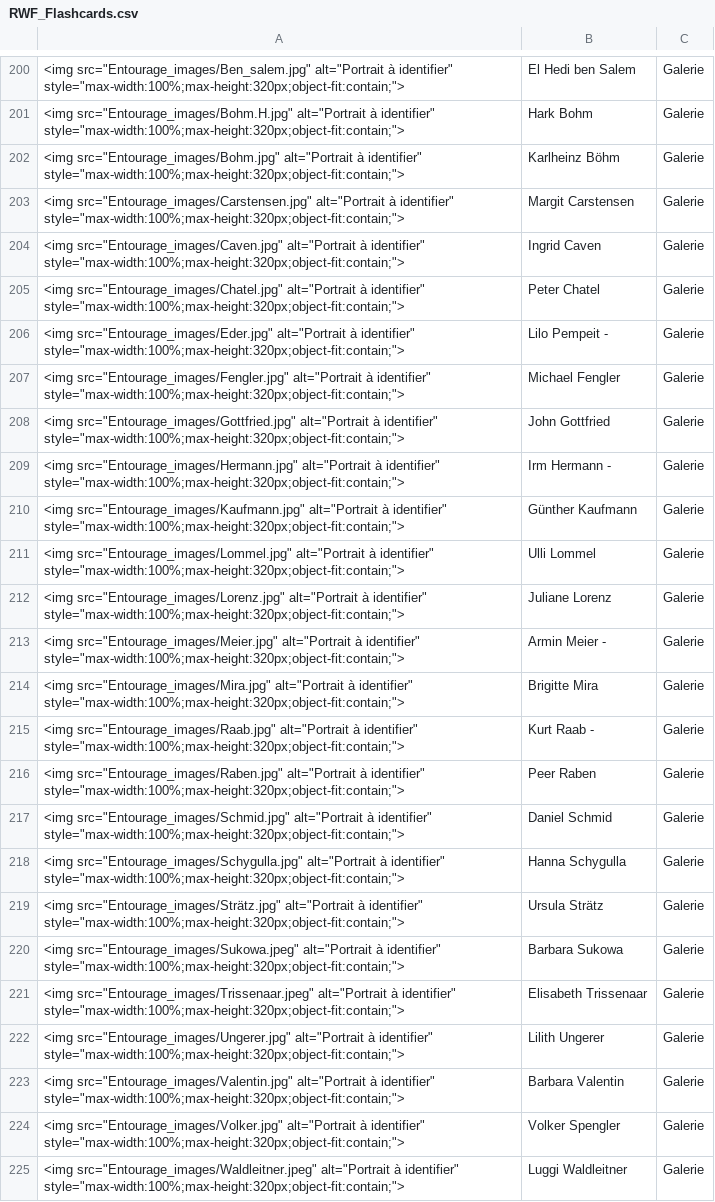
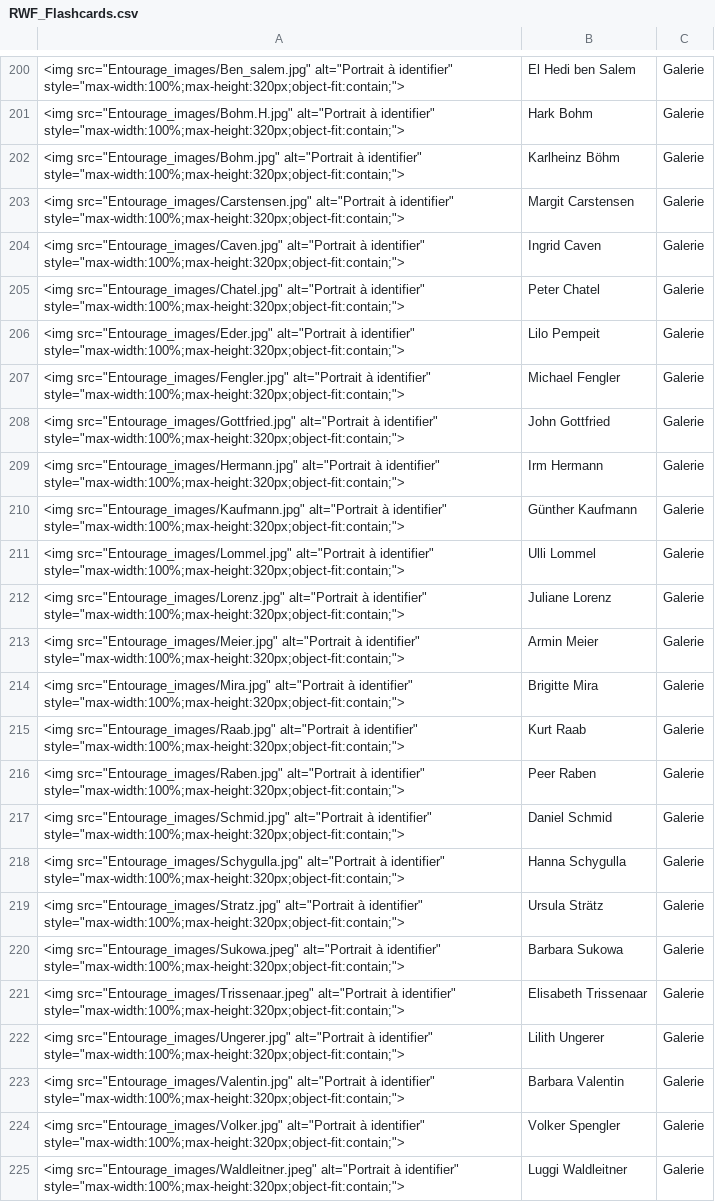
Before and after one commit to Fhammerli/Frise-Fassbinder, a CSV file: RWF_Flashcards.csv, drawn as a sheet; only a part is shown, gaps mark what is left out; the diff names each change by its address in the sheet, - before the commit and + after, or states it on an @@ line.

Commit message:
Add files via upload

```diff
--- a/RWF_Flashcards.csv
+++ b/RWF_Flashcards.csv
-B206: Lilo Pempeit -
+B206: Lilo Pempeit
-B209: Irm Hermann -
+B209: Irm Hermann
-B213: Armin Meier -
+B213: Armin Meier
-B215: Kurt Raab -
+B215: Kurt Raab
-A219: <img src="Entourage_images/Strätz.jpg" alt="Portrait à…
+A219: <img src="Entourage_images/Stratz.jpg" alt="Portrait à…
```
